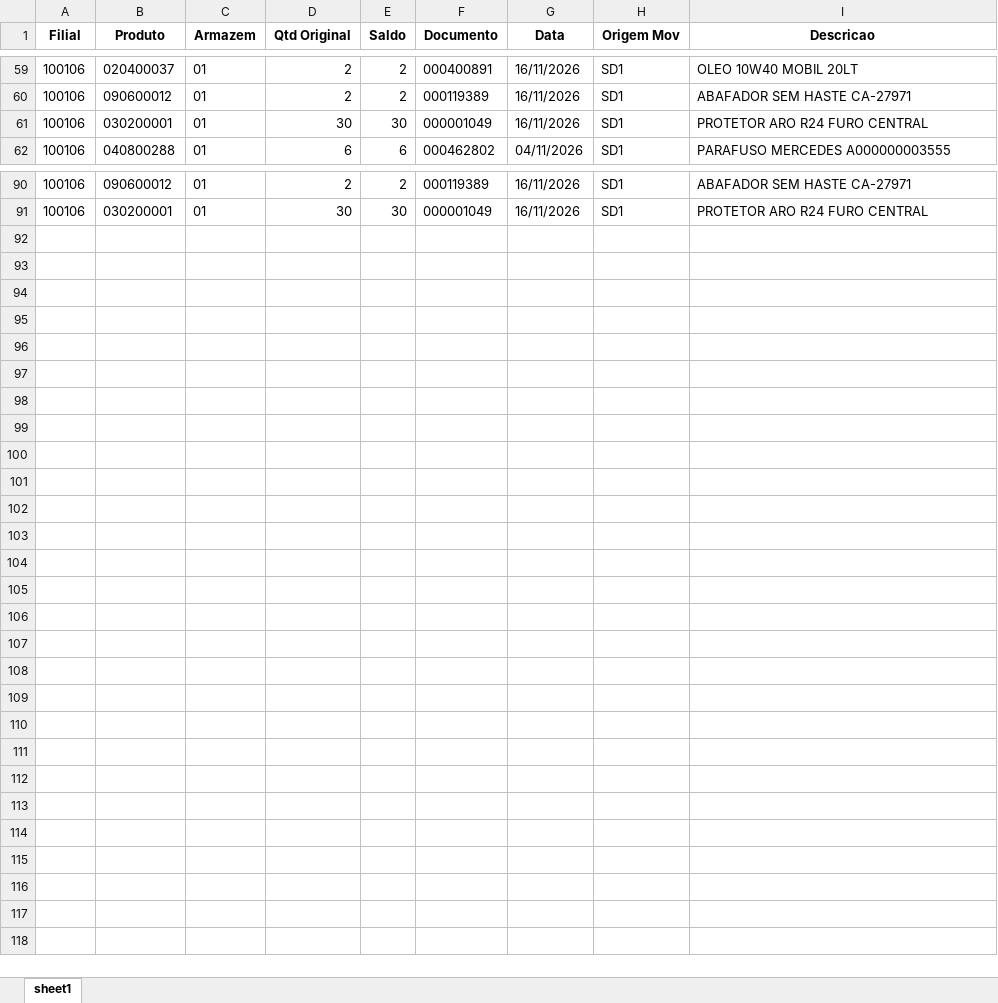
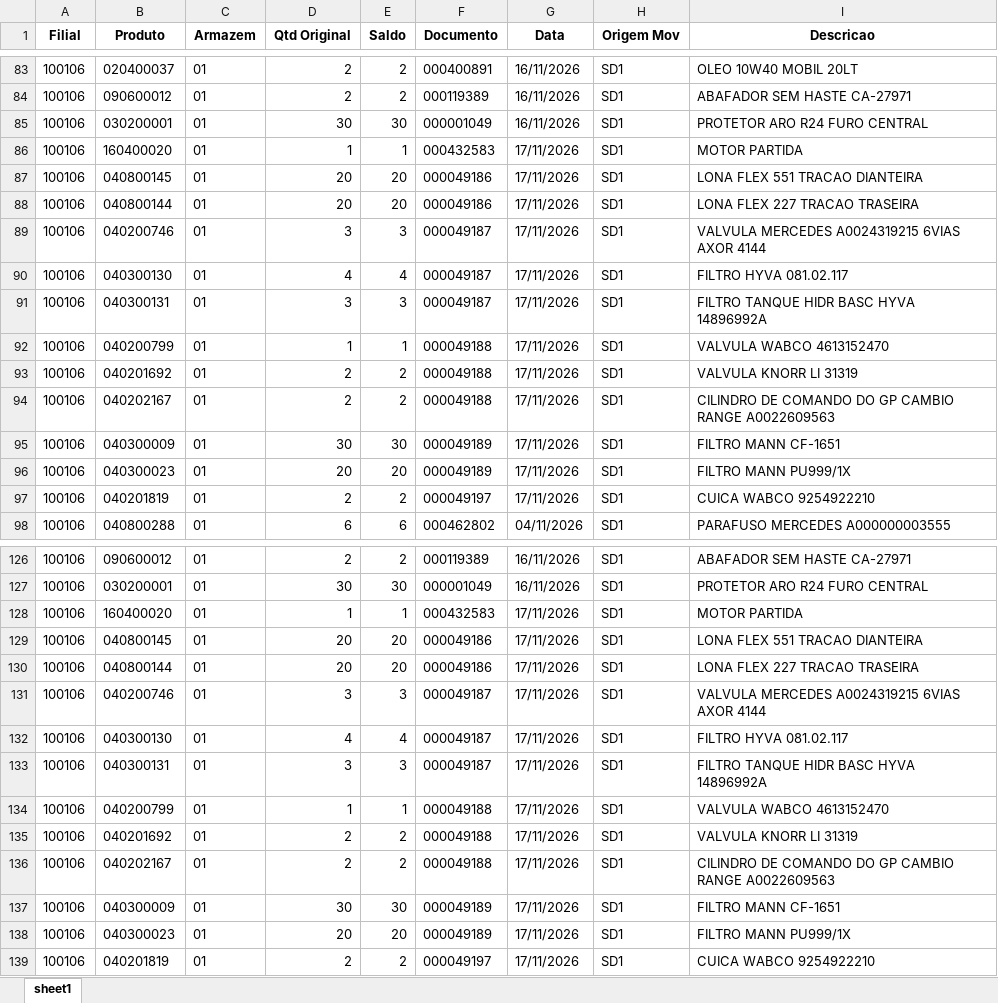
Before and after one commit to kaiquesiqueira-tech/CONSULTOR-PRODUTOS, an Excel workbook: dados/Lista de Produtos a Endereçar.xlsx, sheet sheet1, drawn as a sheet; only a part is shown, gaps mark what is left out; values as stored, in another font and other column widths than the file's, no borders; the diff covers the shown part only; the diff names each change by its address in the sheet, - before the commit and + after, or states it on an @@ line.

```diff
--- a/dados/Lista de Produtos a Endereçar.xlsx (sheet sheet1)
+++ b/dados/Lista de Produtos a Endereçar.xlsx (sheet sheet1)
+row 86: 100106 | 160400020 | 01 | 1 | 1 | 000432583 | 17/11/2026 | SD1 | MOTOR PARTIDA
+row 87: 100106 | 040800145 | 01 | 20 | 20 | 000049186 | 17/11/2026 | SD1 | LONA FLEX 551 TRACAO DIANTEIRA
+row 88: 100106 | 040800144 | 01 | 20 | 20 | 000049186 | 17/11/2026 | SD1 | LONA FLEX 227 TRACAO TRASEIRA
+row 89: 100106 | 040200746 | 01 | 3 | 3 | 000049187 | 17/11/2026 | SD1 | VALVULA MERCEDES A0024319215 6VIAS AXOR 4144
+row 90: 100106 | 040300130 | 01 | 4 | 4 | 000049187 | 17/11/2026 | SD1 | FILTRO HYVA 081.02.117
+row 91: 100106 | 040300131 | 01 | 3 | 3 | 000049187 | 17/11/2026 | SD1 | FILTRO TANQUE HIDR BASC HYVA 14896992A
+row 92: 100106 | 040200799 | 01 | 1 | 1 | 000049188 | 17/11/2026 | SD1 | VALVULA WABCO 4613152470
+row 93: 100106 | 040201692 | 01 | 2 | 2 | 000049188 | 17/11/2026 | SD1 | VALVULA KNORR LI 31319
+row 94: 100106 | 040202167 | 01 | 2 | 2 | 000049188 | 17/11/2026 | SD1 | CILINDRO DE COMANDO DO GP CAMBIO RANGE A0022609563
+row 95: 100106 | 040300009 | 01 | 30 | 30 | 000049189 | 17/11/2026 | SD1 | FILTRO MANN CF-1651
+row 96: 100106 | 040300023 | 01 | 20 | 20 | 000049189 | 17/11/2026 | SD1 | FILTRO MANN PU999/1X
+row 97: 100106 | 040201819 | 01 | 2 | 2 | 000049197 | 17/11/2026 | SD1 | CUICA WABCO 9254922210
+row 128: 100106 | 160400020 | 01 | 1 | 1 | 000432583 | 17/11/2026 | SD1 | MOTOR PARTIDA
+row 129: 100106 | 040800145 | 01 | 20 | 20 | 000049186 | 17/11/2026 | SD1 | LONA FLEX 551 TRACAO DIANTEIRA
+row 130: 100106 | 040800144 | 01 | 20 | 20 | 000049186 | 17/11/2026 | SD1 | LONA FLEX 227 TRACAO TRASEIRA
+row 131: 100106 | 040200746 | 01 | 3 | 3 | 000049187 | 17/11/2026 | SD1 | VALVULA MERCEDES A0024319215 6VIAS AXOR 4144
+row 132: 100106 | 040300130 | 01 | 4 | 4 | 000049187 | 17/11/2026 | SD1 | FILTRO HYVA 081.02.117
+row 133: 100106 | 040300131 | 01 | 3 | 3 | 000049187 | 17/11/2026 | SD1 | FILTRO TANQUE HIDR BASC HYVA 14896992A
+row 134: 100106 | 040200799 | 01 | 1 | 1 | 000049188 | 17/11/2026 | SD1 | VALVULA WABCO 4613152470
+row 135: 100106 | 040201692 | 01 | 2 | 2 | 000049188 | 17/11/2026 | SD1 | VALVULA KNORR LI 31319
+row 136: 100106 | 040202167 | 01 | 2 | 2 | 000049188 | 17/11/2026 | SD1 | CILINDRO DE COMANDO DO GP CAMBIO RANGE A0022609563
+row 137: 100106 | 040300009 | 01 | 30 | 30 | 000049189 | 17/11/2026 | SD1 | FILTRO MANN CF-1651
+row 138: 100106 | 040300023 | 01 | 20 | 20 | 000049189 | 17/11/2026 | SD1 | FILTRO MANN PU999/1X
+row 139: 100106 | 040201819 | 01 | 2 | 2 | 000049197 | 17/11/2026 | SD1 | CUICA WABCO 9254922210
```
Also changed, not shown: 26 added rows and 2 removed rows elsewhere in this sheet, dados/SALDO_POR_ENDEREÇO.xlsx, 3 other files.
